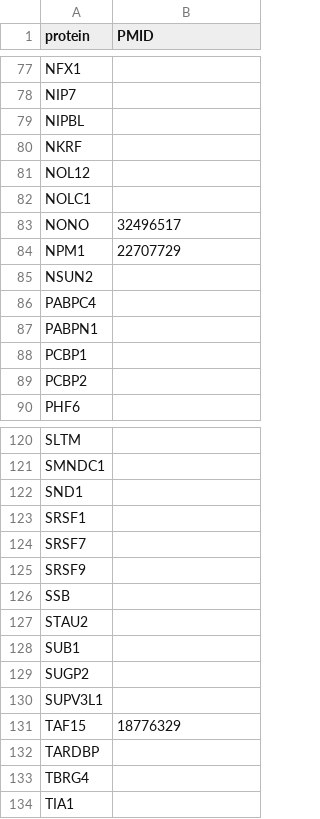
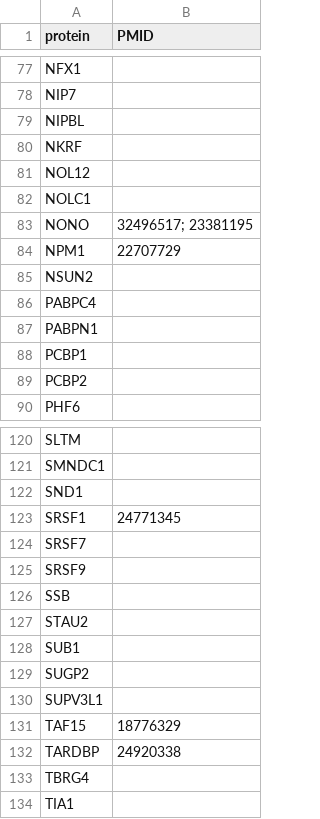
Before and after one commit to vbusa1/nearBynding_manuscript, a CSV file: G4_domains/G4_protein_PMID.csv, drawn as a sheet; only a part is shown, gaps mark what is left out; the diff covers the shown part only.

```diff
--- a/G4_domains/G4_protein_PMID.csv
+++ b/G4_domains/G4_protein_PMID.csv
@@ -82,3 +82,3 @@ NOL12,
 NOLC1,
-NONO,32496517
+NONO,32496517; 23381195
 NPM1,22707729
@@ -122,3 +122,3 @@ SMNDC1,
 SND1,
-SRSF1,
+SRSF1,24771345
 SRSF7,
@@ -131,3 +131,3 @@ SUPV3L1,
 TAF15,18776329
-TARDBP,
+TARDBP,24920338
 TBRG4,
```
Also changed, not shown: 8 edited cells elsewhere in this file.
